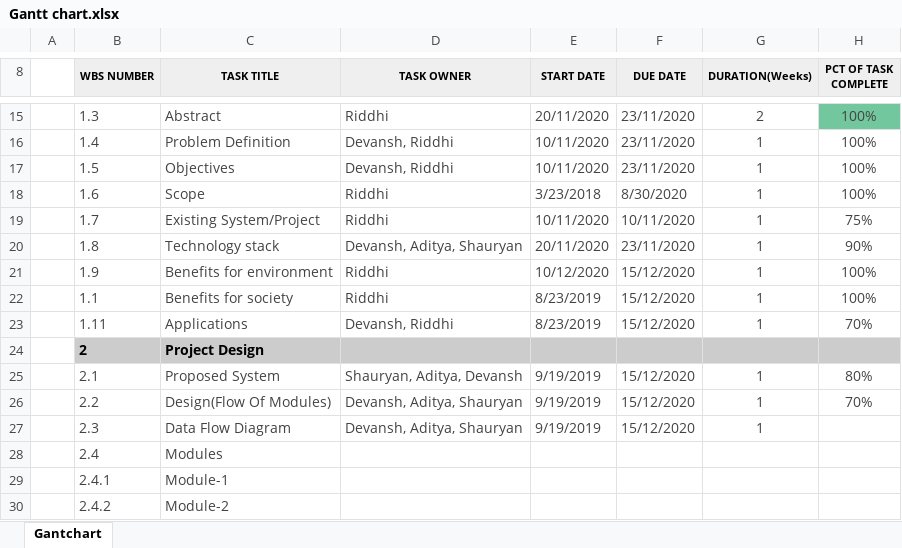
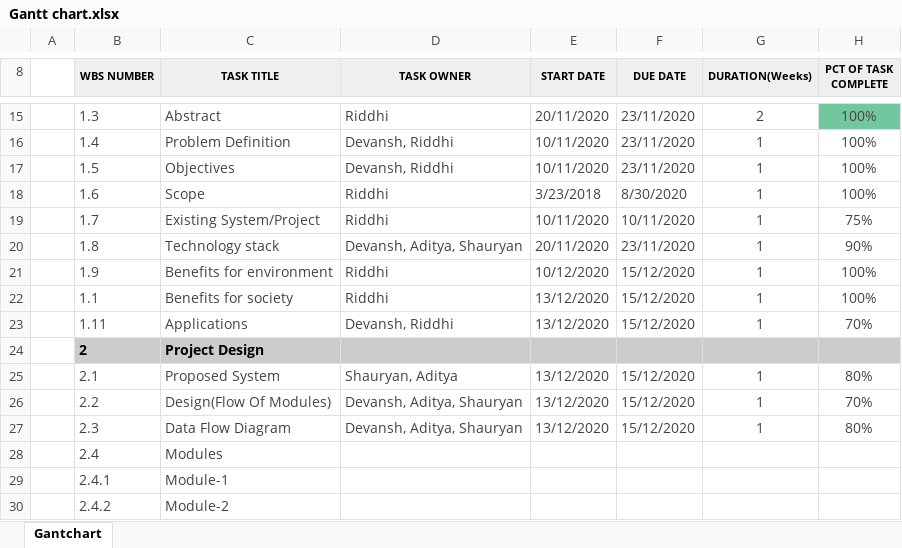
Before and after one commit to riddhi-narkar/connecture, an Excel workbook: docs/Gantt chart.xlsx, sheet Gantchart, drawn as a sheet; only a part is shown, gaps mark what is left out; values as stored, in another font and other column widths than the file's, no borders; conditional formats not drawn; the diff names each change by its address in the sheet, - before the commit and + after, or states it on an @@ line.

Commit message:
updated gantt chart

```diff
--- a/docs/Gantt chart.xlsx (sheet Gantchart)
+++ b/docs/Gantt chart.xlsx (sheet Gantchart)
-E22:E23 (START DATE): 8/23/2019
+E22:E23 (START DATE): 13/12/2020
-D25 (TASK OWNER): Shauryan, Aditya, Devansh
+D25 (TASK OWNER): Shauryan, Aditya
-E25:E27 (START DATE): 9/19/2019
+E25:E27 (START DATE): 13/12/2020
-H27 (PCT OF TASK COMPLETE): (empty)
+H27 (PCT OF TASK COMPLETE): 80%
```
